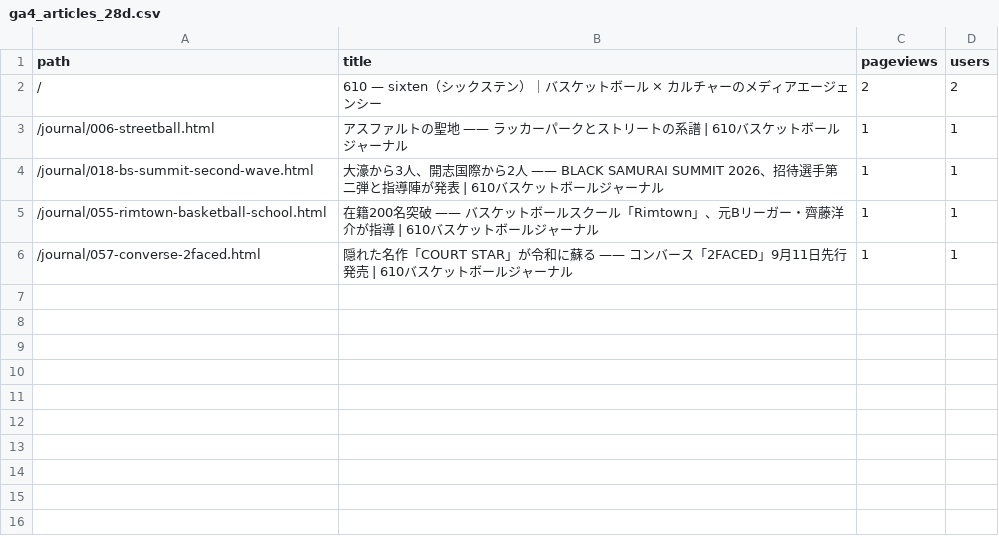
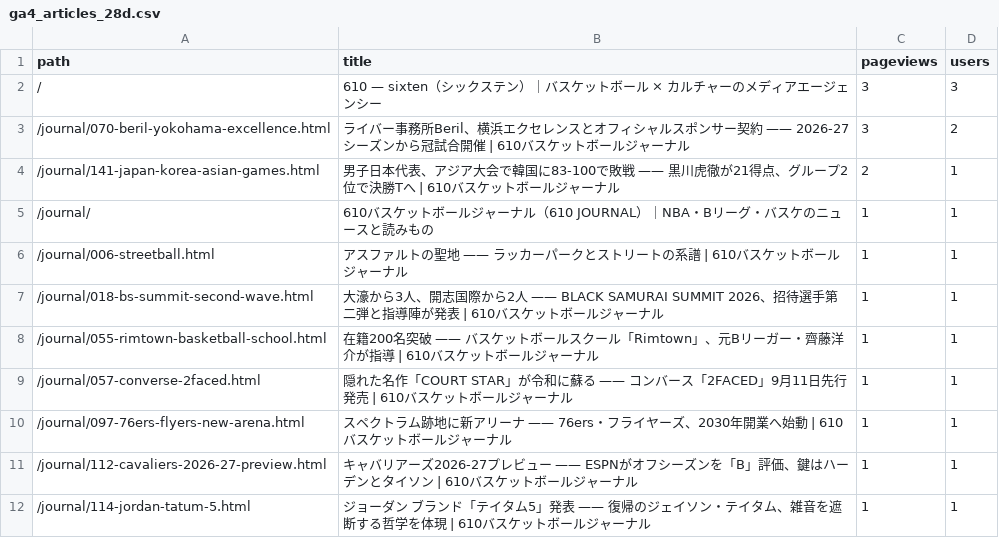
Before and after one commit to 610chris/610-sixten, a CSV file: journal_auto/analytics/data/daily/ga4_articles_28d.csv, drawn as a sheet.

```diff
--- a/journal_auto/analytics/data/daily/ga4_articles_28d.csv
+++ b/journal_auto/analytics/data/daily/ga4_articles_28d.csv
@@ -1,3 +1,6 @@
 path,title,pageviews,users
-/,610 — sixten（シックステン）｜バスケットボール × カルチャーのメディアエージェンシー,2,2
+/,610 — sixten（シックステン）｜バスケットボール × カルチャーのメディアエージェンシー,3,3
+/journal/070-beril-yokohama-excellence.html,ライバー事務所Beril、横浜エクセレンスとオフィシャルスポンサー契約 —— 2026-27シーズンから冠試合開催 | 610バスケットボールジャーナル,3,2
+/journal/141-japan-korea-asian-games.html,男子日本代表、アジア大会で韓国に83-100で敗戦 —— 黒川虎徹が21得点、グループ2位で決勝Tへ | 610バスケットボールジャーナル,2,1
+/journal/,610バスケットボールジャーナル（610 JOURNAL）｜NBA・Bリーグ・バスケのニュースと読みもの,1,1
 /journal/006-streetball.html,アスファルトの聖地 —— ラッカーパークとストリートの系譜 | 610バスケットボールジャーナル,1,1
@@ -6 +9,4 @@ path,title,pageviews,users
 /journal/057-converse-2faced.html,隠れた名作「COURT STAR」が令和に蘇る —— コンバース「2FACED」9月11日先行発売 | 610バスケットボールジャーナル,1,1
+/journal/097-76ers-flyers-new-arena.html,スペクトラム跡地に新アリーナ —— 76ers・フライヤーズ、2030年開業へ始動 | 610バスケットボールジャーナル,1,1
+/journal/112-cavaliers-2026-27-preview.html,キャバリアーズ2026-27プレビュー —— ESPNがオフシーズンを「B」評価、鍵はハーデンとタイソン | 610バスケットボールジャーナル,1,1
+/journal/114-jordan-tatum-5.html,ジョーダン ブランド「テイタム5」発表 —— 復帰のジェイソン・テイタム、雑音を遮断する哲学を体現 | 610バスケットボールジャーナル,1,1
```
Also changed, not shown: journal_auto/analytics/data/daily/ga4_pages_daily.csv, journal_auto/analytics/data/daily/gsc_pages_daily.csv, 13 other files.
